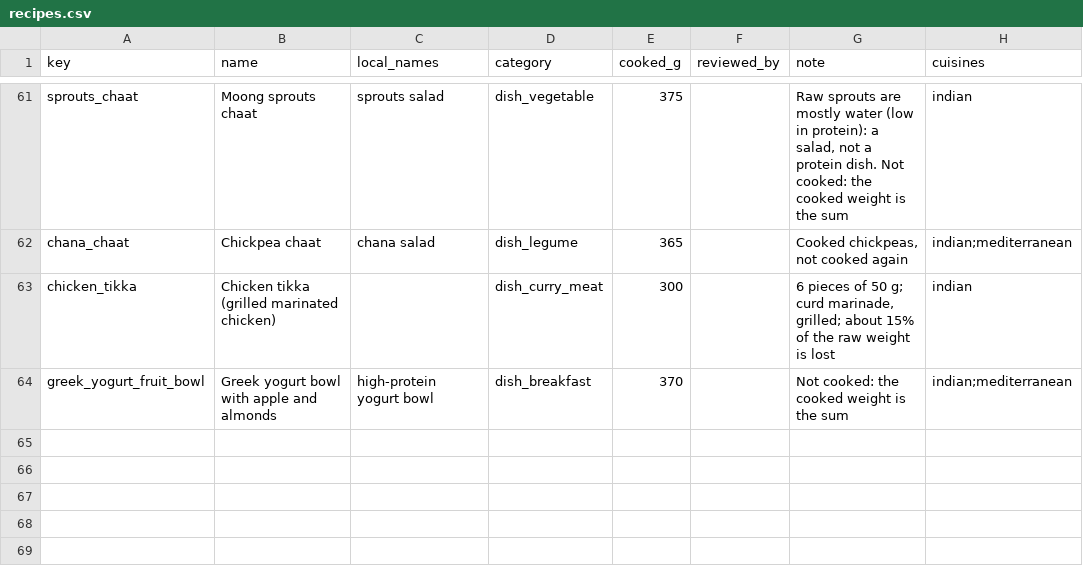
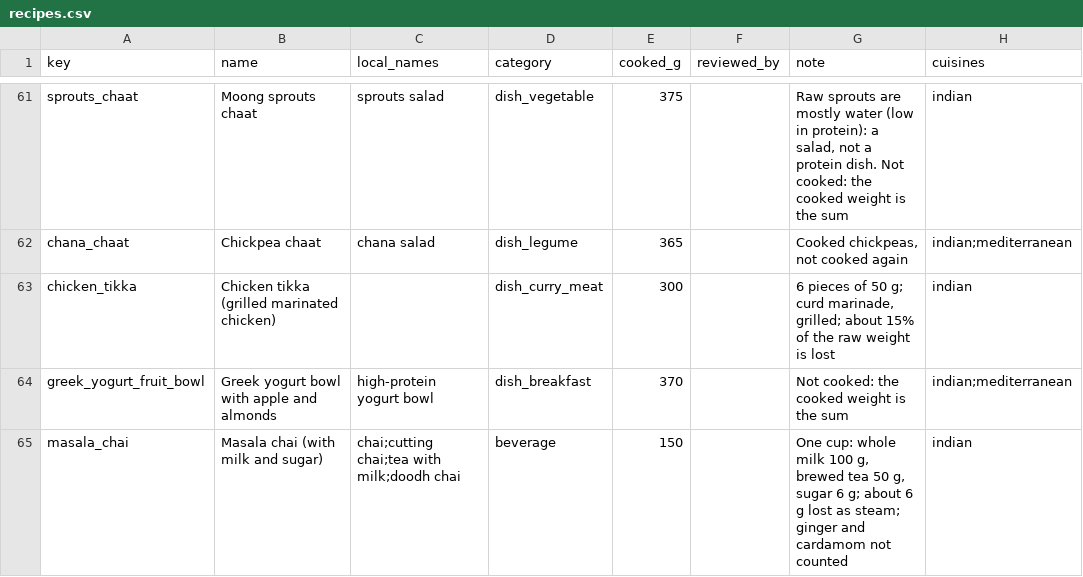
Before and after one commit to yvenkatnihit-arch/ai-fitness-agent, a CSV file: data/recipes.csv, drawn as a sheet; only a part is shown, gaps mark what is left out; the diff names each change by its address in the sheet, - before the commit and + after, or states it on an @@ line.

```diff
--- a/data/recipes.csv
+++ b/data/recipes.csv
+row 65: masala_chai | Masala chai (with milk and sugar) | chai;cutting chai;tea with milk;doodh chai | beverage | 150 |  | One cup: whole milk 100 g, brewed tea 50 g, sugar 6 g; about 6 g lost as steam; ginger and cardamom not counted | indian
```
Also changed, not shown: data/food_units.csv, data/food_units_validated.csv, 45 other files.
